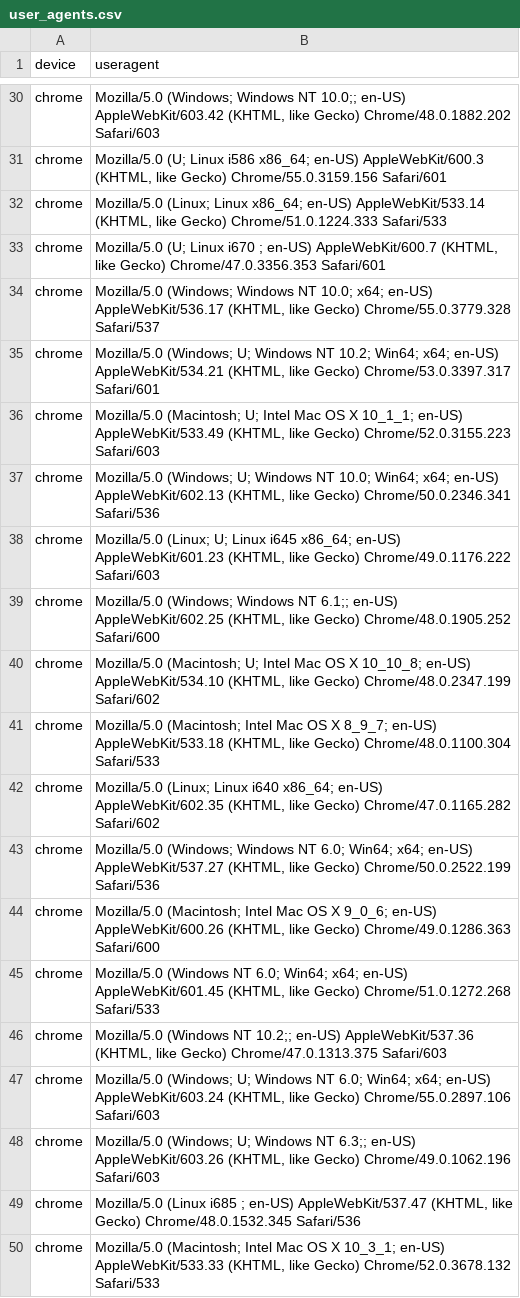
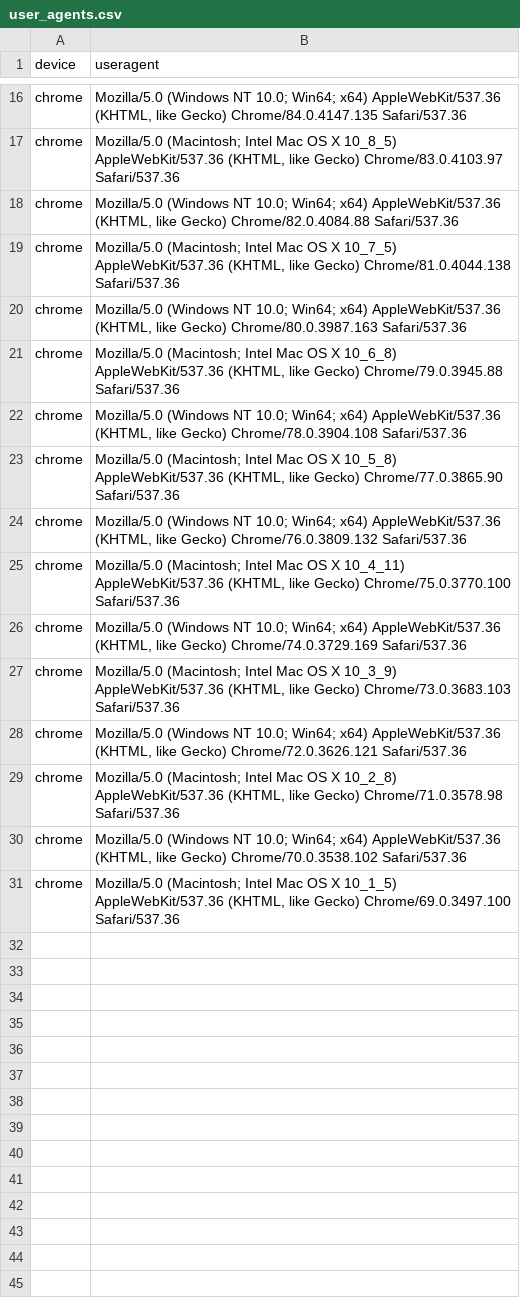
Before and after one commit to ltrix07/Ebay-Checker, a CSV file: user_agents/user_agents.csv, drawn as a sheet; only a part is shown, gaps mark what is left out; removed rows and columns are numbered as before the commit, all else as after; the diff covers the shown part only; the diff names each change by its address in the sheet, - before the commit and + after, or states it on an @@ line.

```diff
--- a/user_agents/user_agents.csv
+++ b/user_agents/user_agents.csv
-B16 (useragent): Mozilla/5.0 (Windows; Windows NT 10.0;; en-US) AppleWebKit/603.42 (KHTML, like Gecko) Chrome/48.0.1882.202 Safari/603
+B16 (useragent): Mozilla/5.0 (Windows NT 10.0; Win64; x64) AppleWebKit/537.36 (KHTML, like Gecko) Chrome/84.0.4147.135 Safari/537.36
-B17 (useragent): Mozilla/5.0 (U; Linux i586 x86_64; en-US) AppleWebKit/600.3 (KHTML, like Gecko) Chrome/55.0.3159.156 Safari/601
+B17 (useragent): Mozilla/5.0 (Macintosh; Intel Mac OS X 10_8_5) AppleWebKit/537.36 (KHTML, like Gecko) Chrome/83.0.4103.97 Safari/537.36
-B18 (useragent): Mozilla/5.0 (Linux; Linux x86_64; en-US) AppleWebKit/533.14 (KHTML, like Gecko) Chrome/51.0.1224.333 Safari/533
+B18 (useragent): Mozilla/5.0 (Windows NT 10.0; Win64; x64) AppleWebKit/537.36 (KHTML, like Gecko) Chrome/82.0.4084.88 Safari/537.36
-B19 (useragent): Mozilla/5.0 (U; Linux i670 ; en-US) AppleWebKit/600.7 (KHTML, like Gecko) Chrome/47.0.3356.353 Safari/601
+B19 (useragent): Mozilla/5.0 (Macintosh; Intel Mac OS X 10_7_5) AppleWebKit/537.36 (KHTML, like Gecko) Chrome/81.0.4044.138 Safari/537.36
-B20 (useragent): Mozilla/5.0 (Windows; Windows NT 10.0; x64; en-US) AppleWebKit/536.17 (KHTML, like Gecko) Chrome/55.0.3779.328 Safari/537
+B20 (useragent): Mozilla/5.0 (Windows NT 10.0; Win64; x64) AppleWebKit/537.36 (KHTML, like Gecko) Chrome/80.0.3987.163 Safari/537.36
-row 35: chrome | Mozilla/5.0 (Windows; U; Windows NT 10.2; Win64; x64; en-US) AppleWebKit/534.21 (KHTML, like Gecko) Chrome/53.0.3397.317 Safari/601
-B21 (useragent): Mozilla/5.0 (Macintosh; U; Intel Mac OS X 10_1_1; en-US) AppleWebKit/533.49 (KHTML, like Gecko) Chrome/52.0.3155.223 Safari/603
+B21 (useragent): Mozilla/5.0 (Macintosh; Intel Mac OS X 10_6_8) AppleWebKit/537.36 (KHTML, like Gecko) Chrome/79.0.3945.88 Safari/537.36
-B22 (useragent): Mozilla/5.0 (Windows; U; Windows NT 10.0; Win64; x64; en-US) AppleWebKit/602.13 (KHTML, like Gecko) Chrome/50.0.2346.341 Safari/536
+B22 (useragent): Mozilla/5.0 (Windows NT 10.0; Win64; x64) AppleWebKit/537.36 (KHTML, like Gecko) Chrome/78.0.3904.108 Safari/537.36
-B23 (useragent): Mozilla/5.0 (Linux; U; Linux i645 x86_64; en-US) AppleWebKit/601.23 (KHTML, like Gecko) Chrome/49.0.1176.222 Safari/603
+B23 (useragent): Mozilla/5.0 (Macintosh; Intel Mac OS X 10_5_8) AppleWebKit/537.36 (KHTML, like Gecko) Chrome/77.0.3865.90 Safari/537.36
-B24 (useragent): Mozilla/5.0 (Windows; Windows NT 6.1;; en-US) AppleWebKit/602.25 (KHTML, like Gecko) Chrome/48.0.1905.252 Safari/600
+B24 (useragent): Mozilla/5.0 (Windows NT 10.0; Win64; x64) AppleWebKit/537.36 (KHTML, like Gecko) Chrome/76.0.3809.132 Safari/537.36
-row 40: chrome | Mozilla/5.0 (Macintosh; U; Intel Mac OS X 10_10_8; en-US) AppleWebKit/534.10 (KHTML, like Gecko) Chrome/48.0.2347.199 Safari/602
-B25 (useragent): …OS X 8_9_7; en-US) AppleWebKit/533.18 (KHTML, like Gecko) Chrome/48.0.1100.304 Safari/533
+B25 (useragent): …OS X 10_4_11) AppleWebKit/537.36 (KHTML, like Gecko) Chrome/75.0.3770.100 Safari/537.36
-row 42: chrome | Mozilla/5.0 (Linux; Linux i640 x86_64; en-US) AppleWebKit/602.35 (KHTML, like Gecko) Chrome/47.0.1165.282 Safari/602
-B26 (useragent): Mozilla/5.0 (Windows; Windows NT 6.0; Win64; x64; en-US) AppleWebKit/537.27 (KHTML, like Gecko) Chrome/50.0.2522.199 Safari/536
+B26 (useragent): Mozilla/5.0 (Windows NT 10.0; Win64; x64) AppleWebKit/537.36 (KHTML, like Gecko) Chrome/74.0.3729.169 Safari/537.36
-B27 (useragent): …OS X 9_0_6; en-US) AppleWebKit/600.26 (KHTML, like Gecko) Chrome/49.0.1286.363 Safari/600
+B27 (useragent): …OS X 10_3_9) AppleWebKit/537.36 (KHTML, like Gecko) Chrome/73.0.3683.103 Safari/537.36
-B28 (useragent): …(Windows NT 6.0; Win64; x64; en-US) AppleWebKit/601.45 (KHTML, like Gecko) Chrome/51.0.1272.268 Safari/533
+B28 (useragent): …(Windows NT 10.0; Win64; x64) AppleWebKit/537.36 (KHTML, like Gecko) Chrome/72.0.3626.121 Safari/537.36
-B29 (useragent): Mozilla/5.0 (Windows NT 10.2;; en-US) AppleWebKit/537.36 (KHTML, like Gecko) Chrome/47.0.1313.375 Safari/603
+B29 (useragent): Mozilla/5.0 (Macintosh; Intel Mac OS X 10_2_8) AppleWebKit/537.36 (KHTML, like Gecko) Chrome/71.0.3578.98 Safari/537.36
-row 47: chrome | Mozilla/5.0 (Windows; U; Windows NT 6.0; Win64; x64; en-US) AppleWebKit/603.24 (KHTML, like Gecko) Chrome/55.0.2897.106 Safari/603
-B30 (useragent): Mozilla/5.0 (Windows; U; Windows NT 6.3;; en-US) AppleWebKit/603.26 (KHTML, like Gecko) Chrome/49.0.1062.196 Safari/603
+B30 (useragent): Mozilla/5.0 (Windows NT 10.0; Win64; x64) AppleWebKit/537.36 (KHTML, like Gecko) Chrome/70.0.3538.102 Safari/537.36
-row 49: chrome | Mozilla/5.0 (Linux i685 ; en-US) AppleWebKit/537.47 (KHTML, like Gecko) Chrome/48.0.1532.345 Safari/536
-B31 (useragent): …OS X 10_3_1; en-US) AppleWebKit/533.33 (KHTML, like Gecko) Chrome/52.0.3678.132 Safari/533
+B31 (useragent): …OS X 10_1_5) AppleWebKit/537.36 (KHTML, like Gecko) Chrome/69.0.3497.100 Safari/537.36
```
Also changed, not shown: 14 removed rows and 14 edited cells elsewhere in this file.
